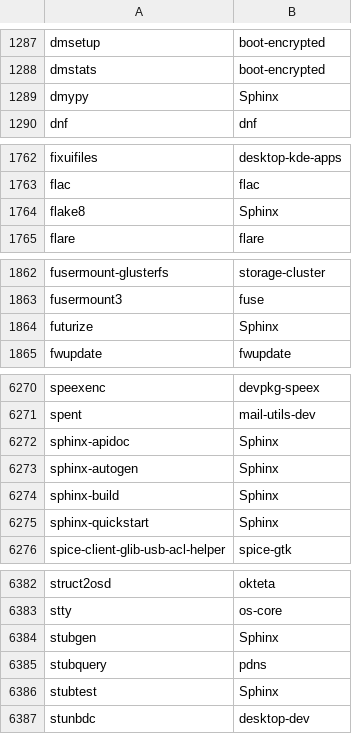
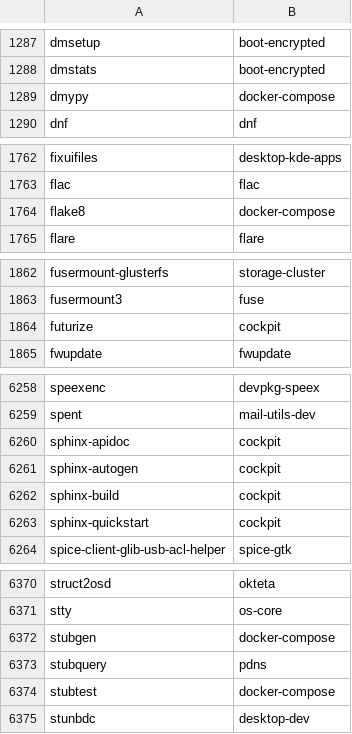
Before and after one commit to clearlinux-pkgs/cnf, a CSV file: commandlist.csv, drawn as a sheet; only a part is shown, gaps mark what is left out; the diff covers the shown part only.

```diff
--- a/commandlist.csv
+++ b/commandlist.csv
@@ -1288,3 +1288,3 @@ dmsetup	boot-encrypted
 dmstats	boot-encrypted
-dmypy	Sphinx
+dmypy	docker-compose
 dnf	dnf
@@ -1763,3 +1763,3 @@ fixuifiles	desktop-kde-apps
 flac	flac
-flake8	Sphinx
+flake8	docker-compose
 flare	flare
@@ -1863,3 +1863,3 @@ fusermount-glusterfs	storage-cluster
 fusermount3	fuse
-futurize	Sphinx
+futurize	cockpit
 fwupdate	fwupdate
@@ -6271,6 +6259,6 @@ speexenc	devpkg-speex
 spent	mail-utils-dev
-sphinx-apidoc	Sphinx
-sphinx-autogen	Sphinx
-sphinx-build	Sphinx
-sphinx-quickstart	Sphinx
+sphinx-apidoc	cockpit
+sphinx-autogen	cockpit
+sphinx-build	cockpit
+sphinx-quickstart	cockpit
 spice-client-glib-usb-acl-helper	spice-gtk
@@ -6383,5 +6371,5 @@ struct2osd	okteta
 stty	os-core
-stubgen	Sphinx
+stubgen	docker-compose
 stubquery	pdns
-stubtest	Sphinx
+stubtest	docker-compose
 stunbdc	desktop-dev
```
Also changed, not shown: 12 removed rows and 11 edited cells elsewhere in this file, 2 other files.
